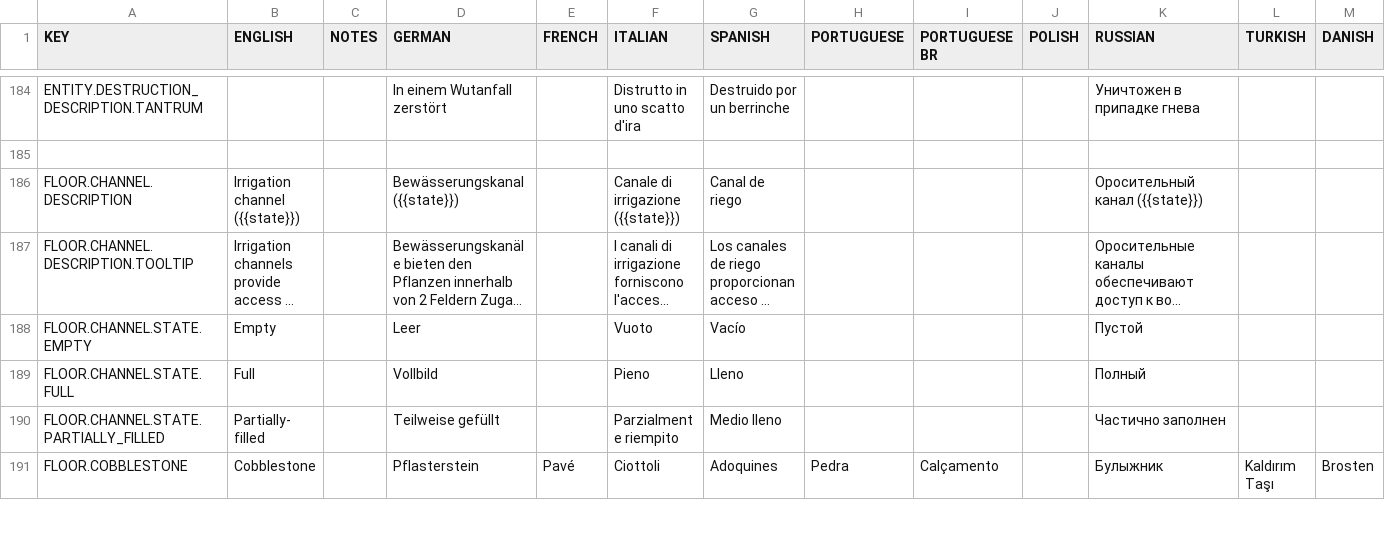
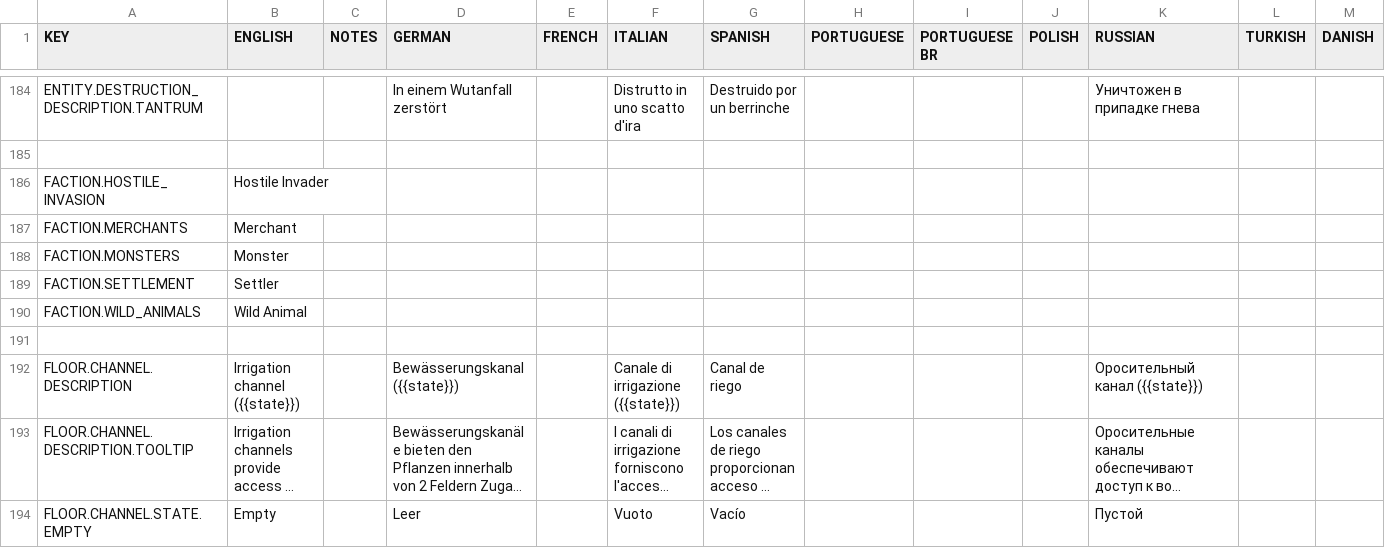
Before and after one commit to rossturner/mountaincore, a CSV file: core/assets/translations/collated.csv, drawn as a sheet; only a part is shown, gaps mark what is left out; the shorter side is filled out with more unchanged rows; long unchanged cells end in …; rows hold the shown columns only; the diff names each change by its address in the sheet, - before the commit and + after, or states it on an @@ line.

Commit message:
tweaks for headline of monsters, merchants and animals

```diff
--- a/core/assets/translations/collated.csv
+++ b/core/assets/translations/collated.csv
+row 186: FACTION.HOSTILE_INVASION | Hostile Invader
+row 187: FACTION.MERCHANTS | Merchant
+row 188: FACTION.MONSTERS | Monster
+row 189: FACTION.SETTLEMENT | Settler
+row 190: FACTION.WILD_ANIMALS | Wild Animal
+row 191: (empty)
```
Also changed, not shown: core/mods/base/translations/translations.csv, 3 other files.
